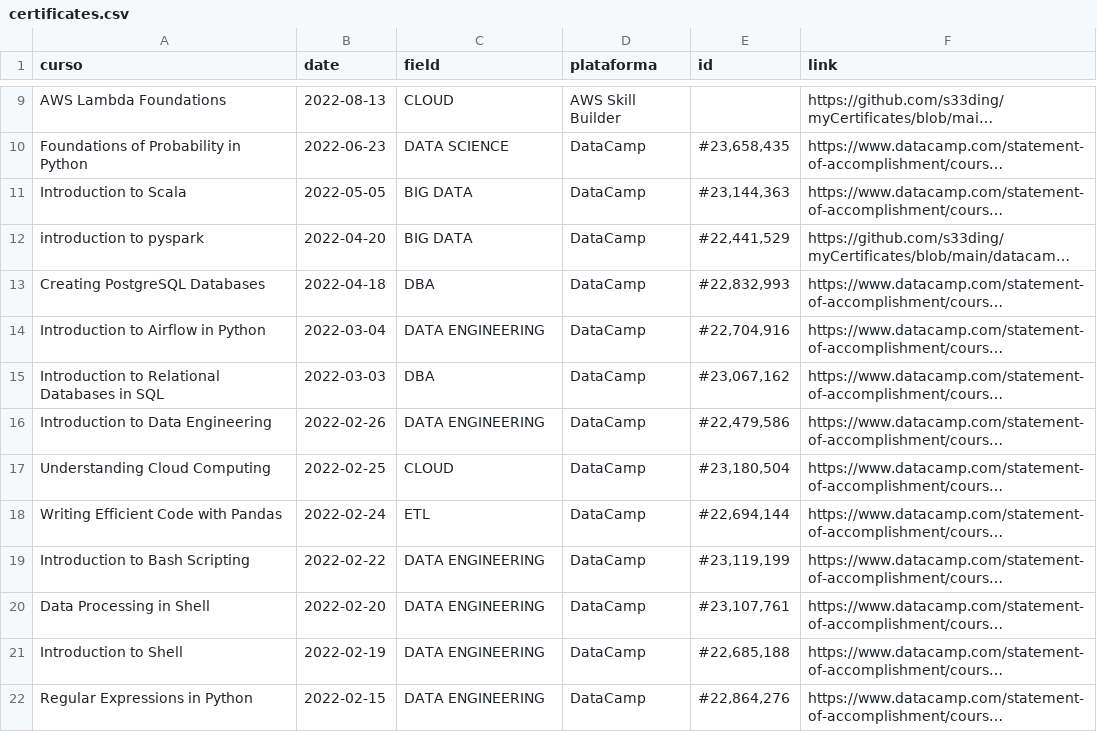
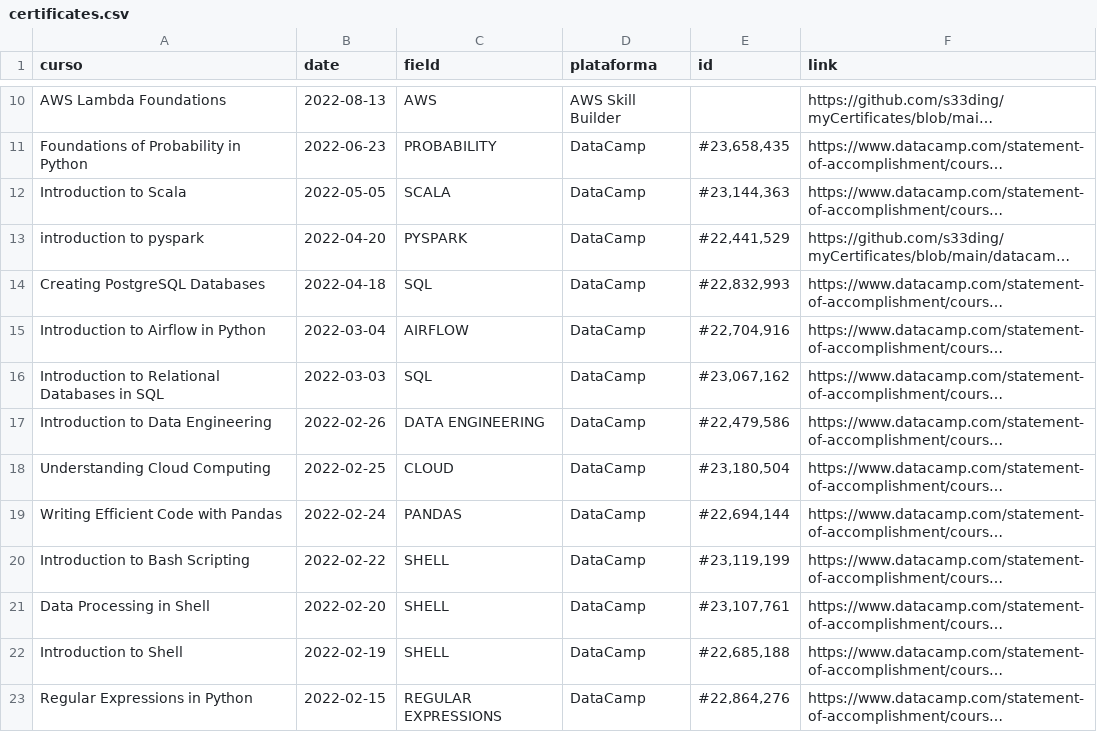
Before and after one commit to s33ding/my_resume, a CSV file: media/certificates.csv, drawn as a sheet; only a part is shown, gaps mark what is left out; long unchanged cells end in …; addresses are those after the commit; the diff covers the shown part only; the diff names each change by its address in the sheet, - before the commit and + after, or states it on an @@ line.

Commit message:
Add files via upload

```diff
--- a/media/certificates.csv
+++ b/media/certificates.csv
-C10 (field): CLOUD
+C10 (field): AWS
-C11 (field): DATA SCIENCE
+C11 (field): PROBABILITY
-C12 (field): BIG DATA
+C12 (field): SCALA
-C13 (field): BIG DATA
+C13 (field): PYSPARK
-C14 (field): DBA
+C14 (field): SQL
-C15 (field): DATA ENGINEERING
+C15 (field): AIRFLOW
-C16 (field): DBA
+C16 (field): SQL
-C19 (field): ETL
+C19 (field): PANDAS
-C20:C22 (field): DATA ENGINEERING
+C20:C22 (field): SHELL
-C23 (field): DATA ENGINEERING
+C23 (field): REGULAR EXPRESSIONS
```
Also changed, not shown: 1 added row and 20 edited cells elsewhere in this file.
